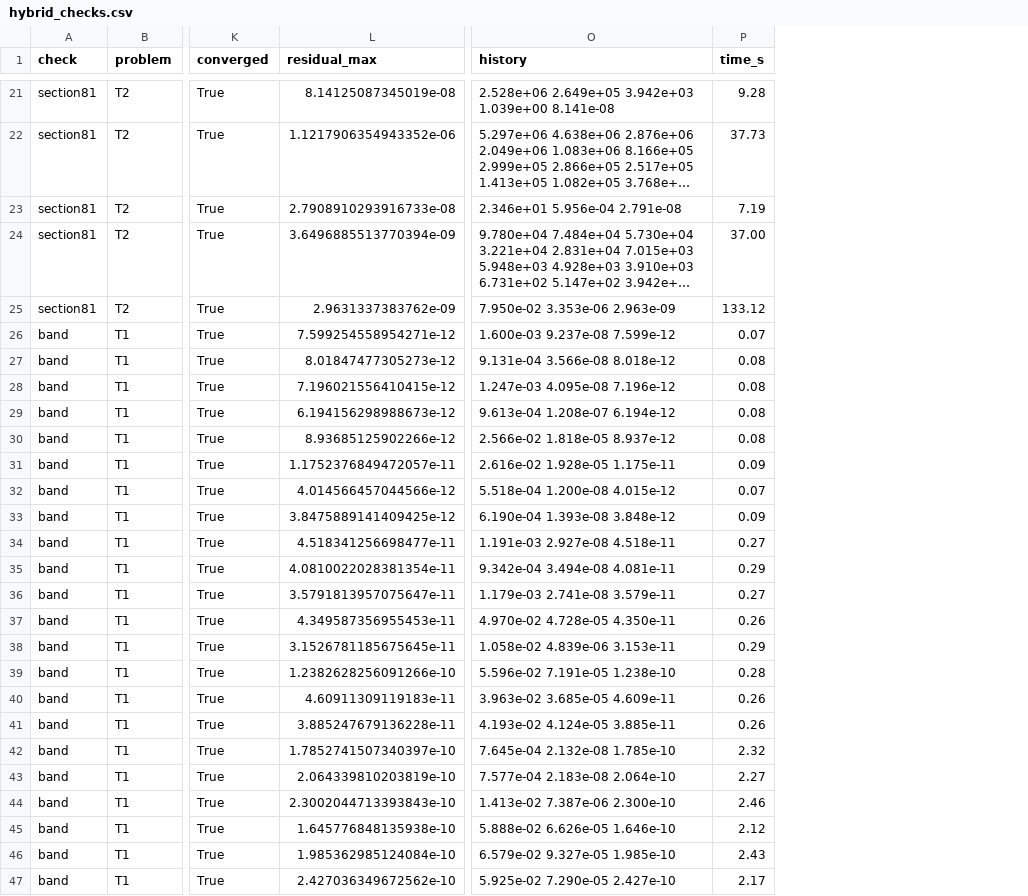
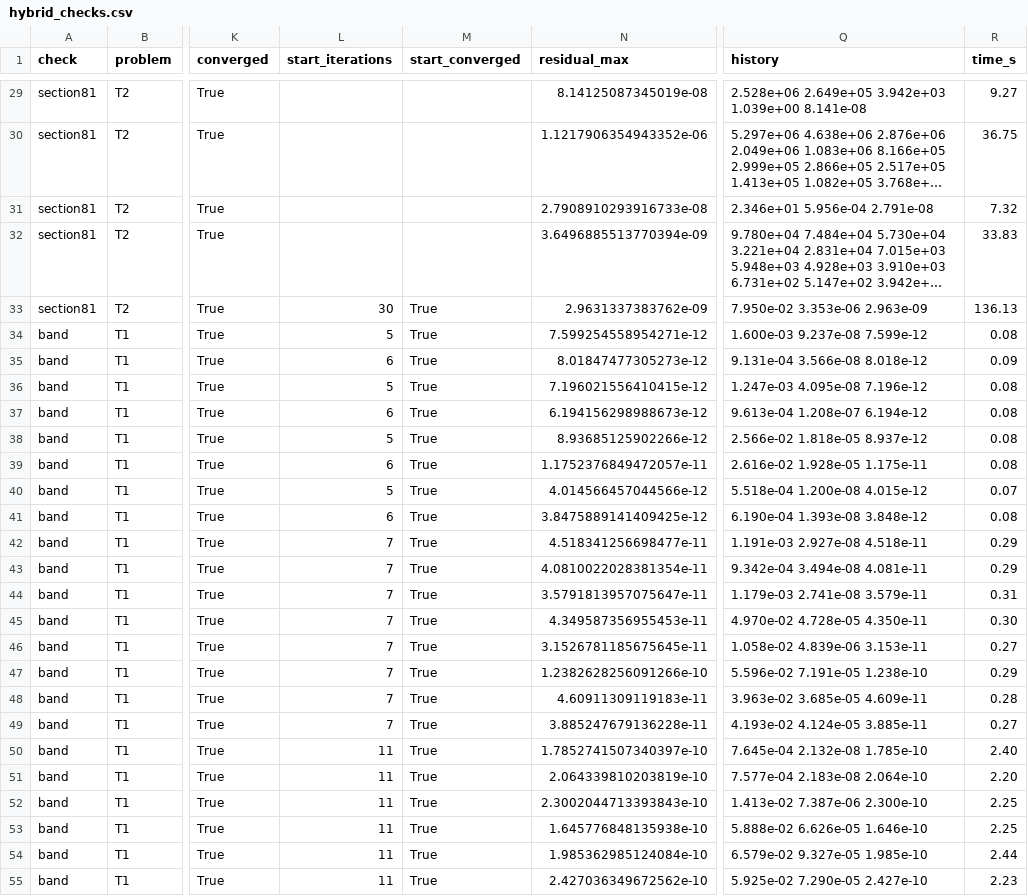
Before and after one commit to jczhang02/maesolvers, a CSV file: benchmarks/hybrid_checks.csv, drawn as a sheet; only a part is shown, gaps mark what is left out; long unchanged cells end in …; addresses are those after the commit; the diff covers the shown part only; the diff names each change by its address in the sheet, - before the commit and + after, or states it on an @@ line.

Commit message:
docs(benchmarks): hybrid receipts at dd03dd0 with the start columns

```diff
--- a/benchmarks/hybrid_checks.csv
+++ b/benchmarks/hybrid_checks.csv
+column L (start_iterations), rows 33-55: 30 | 5 | 6 | 5 | 6 | 5 | 6 | 5 | 6 | 7 | 7 | 7 | 7 | 7 | 7 | 7 | 7 | 11 | 11 | 11 | 11 | 11 | 11
+column M (start_converged), rows 33-55: all True
-R29 (time_s): 9.28
+R29 (time_s): 9.27
-R30 (time_s): 37.73
+R30 (time_s): 36.75
-R31 (time_s): 7.19
+R31 (time_s): 7.32
-R32 (time_s): 37.00
+R32 (time_s): 33.83
-R33 (time_s): 133.12
+R33 (time_s): 136.13
-R34 (time_s): 0.07
+R34 (time_s): 0.08
-R35 (time_s): 0.08
+R35 (time_s): 0.09
-R39 (time_s): 0.09
+R39 (time_s): 0.08
-R41 (time_s): 0.09
+R41 (time_s): 0.08
-R42 (time_s): 0.27
+R42 (time_s): 0.29
-R44 (time_s): 0.27
+R44 (time_s): 0.31
-R45 (time_s): 0.26
+R45 (time_s): 0.30
-R46 (time_s): 0.29
+R46 (time_s): 0.27
-R47 (time_s): 0.28
+R47 (time_s): 0.29
-R48 (time_s): 0.26
+R48 (time_s): 0.28
-R49 (time_s): 0.26
+R49 (time_s): 0.27
-R50 (time_s): 2.32
+R50 (time_s): 2.40
-R51 (time_s): 2.27
+R51 (time_s): 2.20
-R52 (time_s): 2.46
+R52 (time_s): 2.25
-R53 (time_s): 2.12
+R53 (time_s): 2.25
-R54 (time_s): 2.43
+R54 (time_s): 2.44
-R55 (time_s): 2.17
+R55 (time_s): 2.23
```
Also changed, not shown: 8 added rows and 43 edited cells elsewhere in this file, benchmarks/hybrid.csv, 1 other file.
